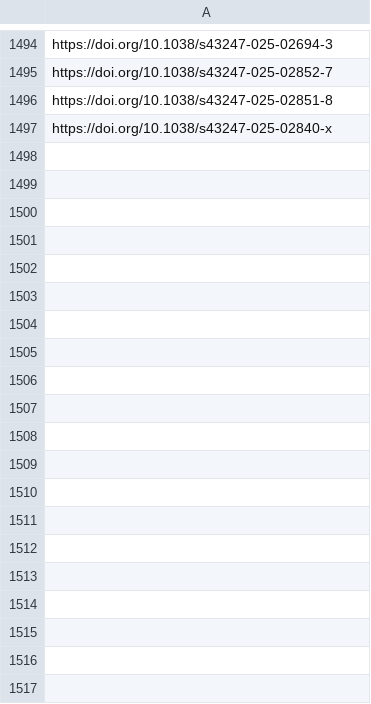
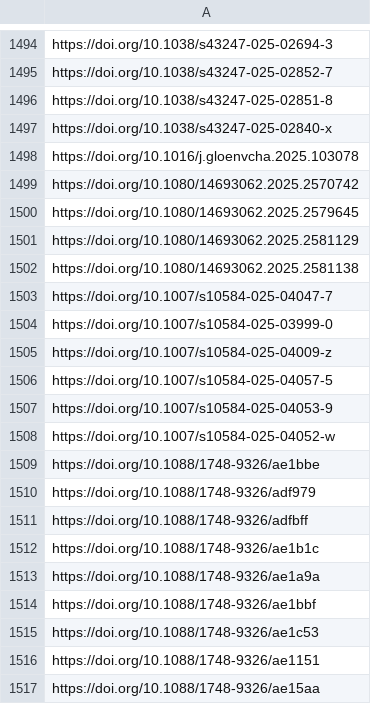
Before and after one commit to sumtxt/picnic, a CSV file: memory/environmental_and_climate_politics_studies_urls.csv, drawn as a sheet; only a part is shown, gaps mark what is left out; the diff covers the shown part only; the diff names each change by its address in the sheet, - before the commit and + after, or states it on an @@ line.

```diff
--- a/memory/environmental_and_climate_politics_studies_urls.csv
+++ b/memory/environmental_and_climate_politics_studies_urls.csv
+row 1498: https://doi.org/10.1016/j.gloenvcha.2025.103078
+row 1499: https://doi.org/10.1080/14693062.2025.2570742
+row 1500: https://doi.org/10.1080/14693062.2025.2579645
+row 1501: https://doi.org/10.1080/14693062.2025.2581129
+row 1502: https://doi.org/10.1080/14693062.2025.2581138
+row 1503: https://doi.org/10.1007/s10584-025-04047-7
+row 1504: https://doi.org/10.1007/s10584-025-03999-0
+row 1505: https://doi.org/10.1007/s10584-025-04009-z
+row 1506: https://doi.org/10.1007/s10584-025-04057-5
+row 1507: https://doi.org/10.1007/s10584-025-04053-9
+row 1508: https://doi.org/10.1007/s10584-025-04052-w
+row 1509: https://doi.org/10.1088/1748-9326/ae1bbe
+row 1510: https://doi.org/10.1088/1748-9326/adf979
+row 1511: https://doi.org/10.1088/1748-9326/adfbff
+row 1512: https://doi.org/10.1088/1748-9326/ae1b1c
+row 1513: https://doi.org/10.1088/1748-9326/ae1a9a
+row 1514: https://doi.org/10.1088/1748-9326/ae1bbf
+row 1515: https://doi.org/10.1088/1748-9326/ae1c53
+row 1516: https://doi.org/10.1088/1748-9326/ae1151
+row 1517: https://doi.org/10.1088/1748-9326/ae15aa
```
Also changed, not shown: 39 added rows elsewhere in this file, memory/communication_urls.csv, memory/economics_urls.csv, 13 other files.
